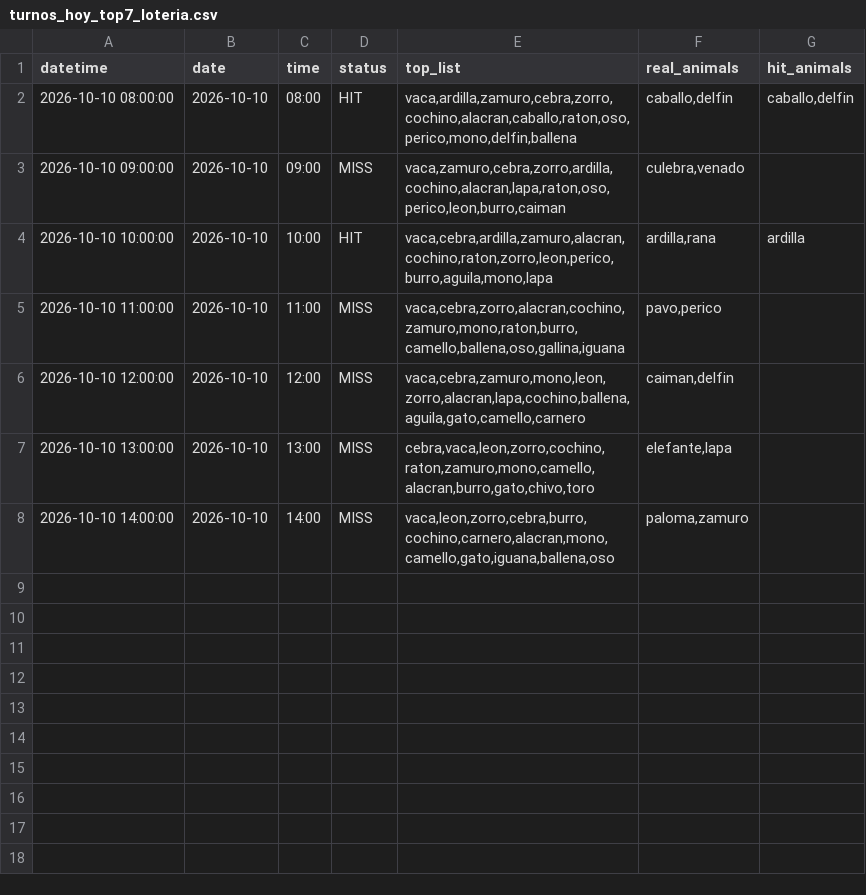
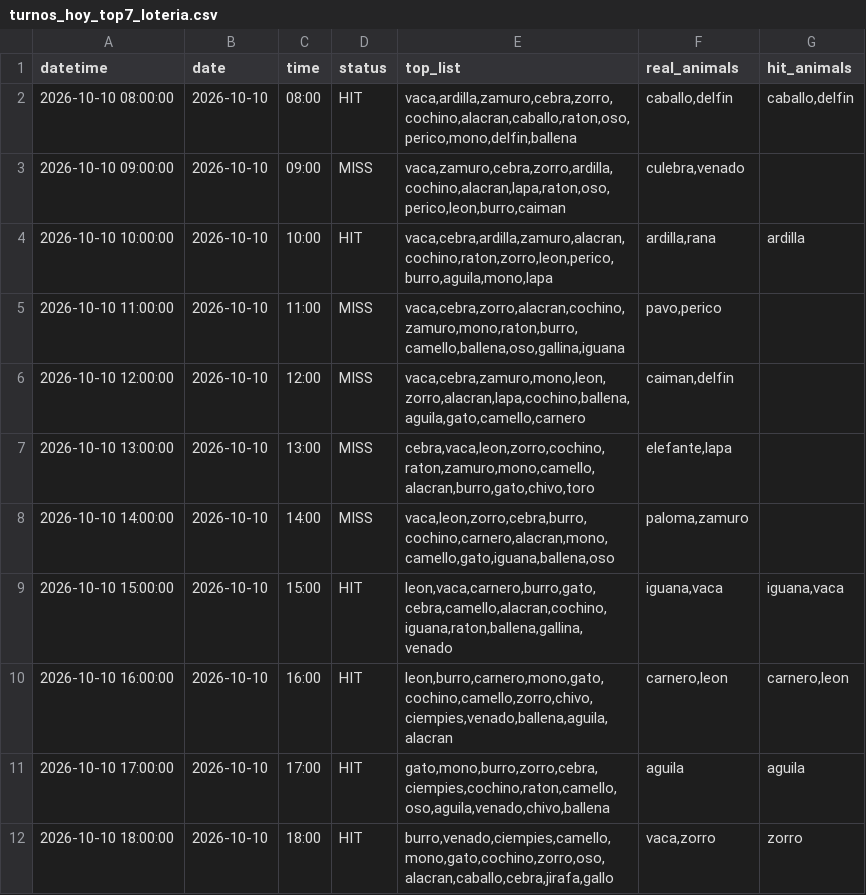
Before and after one commit to Juan571/testingprob, a CSV file: v7_output/turnos_hoy_top7_loteria.csv, drawn as a sheet.

```diff
--- a/v7_output/turnos_hoy_top7_loteria.csv
+++ b/v7_output/turnos_hoy_top7_loteria.csv
@@ -8 +8,5 @@
 2026-10-10 14:00:00,2026-10-10,14:00,MISS,"vaca,leon,zorro,cebra,burro,cochino,carnero,alacran,mono,camello,gato,iguana,ballena,oso","paloma,zamuro",
+2026-10-10 15:00:00,2026-10-10,15:00,HIT,"leon,vaca,carnero,burro,gato,cebra,camello,alacran,cochino,iguana,raton,ballena,gallina,venado","iguana,vaca","iguana,vaca"
+2026-10-10 16:00:00,2026-10-10,16:00,HIT,"leon,burro,carnero,mono,gato,cochino,camello,zorro,chivo,ciempies,venado,ballena,aguila,alacran","carnero,leon","carnero,leon"
+2026-10-10 17:00:00,2026-10-10,17:00,HIT,"gato,mono,burro,zorro,cebra,ciempies,cochino,raton,camello,oso,aguila,venado,chivo,ballena",aguila,aguila
+2026-10-10 18:00:00,2026-10-10,18:00,HIT,"burro,venado,ciempies,camello,mono,gato,cochino,zorro,oso,alacran,caballo,cebra,jirafa,gallo","vaca,zorro",zorro
```
Also changed, not shown: v7_output/backtest.csv, v7_output/patrones.csv, 4 other files.
